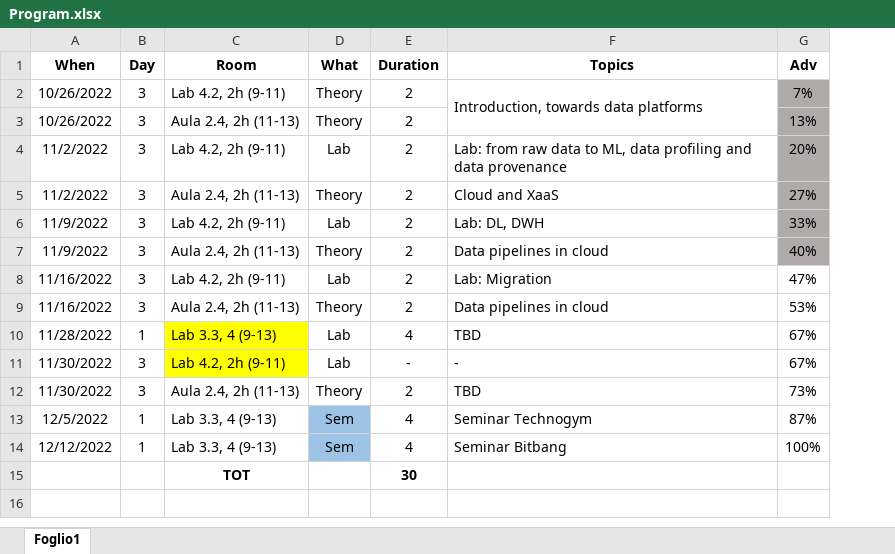
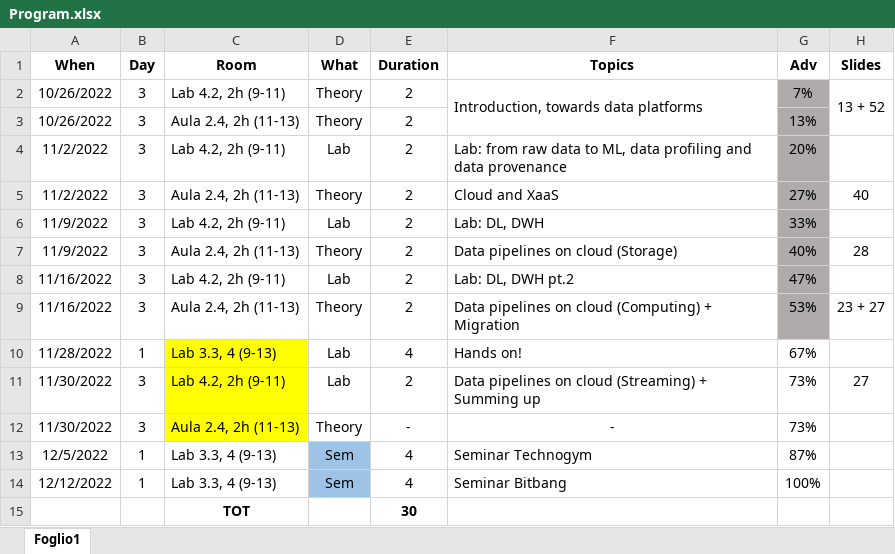
Before and after one commit to w4bo/teaching, an Excel workbook: Program.xlsx, sheet Foglio1, drawn as a sheet; values as stored, in another font and other column widths than the file's, no borders; conditional formats not drawn; the diff names each change by its address in the sheet, - before the commit and + after, or states it on an @@ line.

```diff
--- a/Program.xlsx (sheet Foglio1)
+++ b/Program.xlsx (sheet Foglio1)
+column H (Slides), rows 2-11: 13 + 52 |  |  | 40 |  | 28 |  | 23 + 27 |  | 27
-F7 (Topics): Data pipelines in cloud
+F7 (Topics): Data pipelines on cloud (Storage)
-F8 (Topics): Lab: Migration
+F8 (Topics): Lab: DL, DWH pt.2
-G8:G9 fill: none
+G8:G9 fill: #AFABAB
-F9 (Topics): Data pipelines in cloud
+F9 (Topics): Data pipelines on cloud (Computing) + Migration
-F10 (Topics): TBD
+F10 (Topics): Hands on!
-E11 (Duration): -
+E11 (Duration): 2
-F11 (Topics): -
+F11 (Topics): Data pipelines on cloud (Streaming) + Summing up
-G11 (Adv): 67%
+G11 (Adv): 73%
-C12 fill: none
+C12 fill: #FFFF00
-E12 (Duration): 2
+E12 (Duration): -
-F12 (Topics): TBD
+F12 (Topics): -
-F12 alignment: left
+F12 alignment: center
```
Also changed, not shown: 7 other files.
